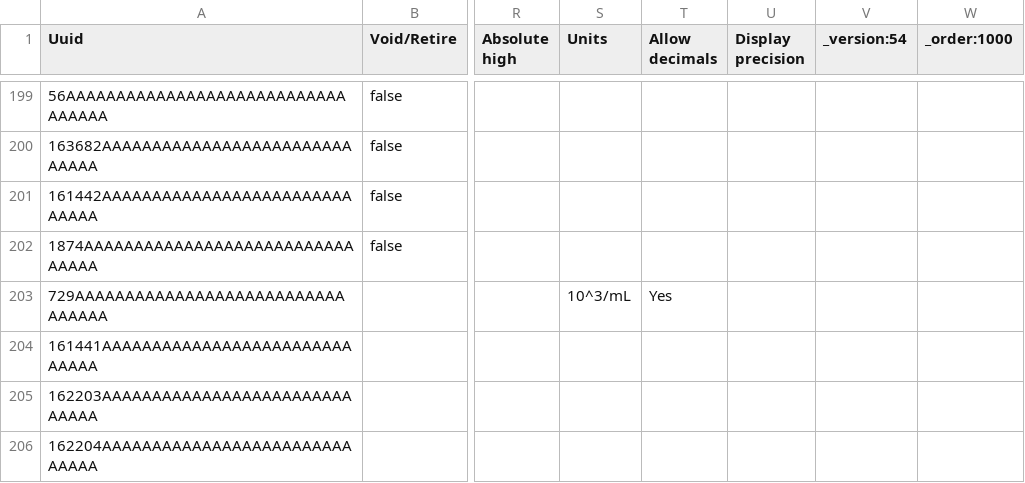
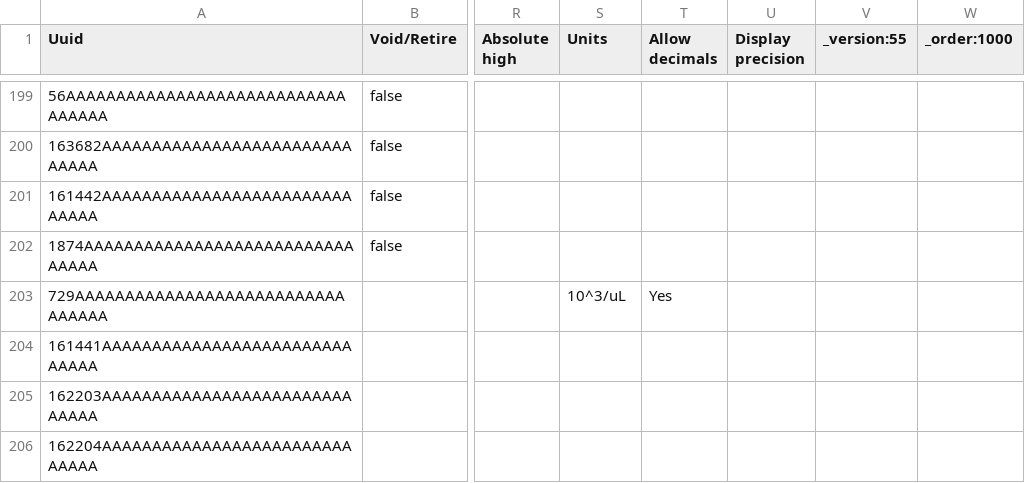
Before and after one commit to palladium-group/ethiopiaemr-openmrs-content, a CSV file: configuration/backend_configuration/concepts/openmrs_concepts_loinc_updates.csv, drawn as a sheet; only a part is shown, gaps mark what is left out; the diff covers the shown part only; the diff names each change by its address in the sheet, - before the commit and + after, or states it on an @@ line.

```diff
--- a/configuration/backend_configuration/concepts/openmrs_concepts_loinc_updates.csv
+++ b/configuration/backend_configuration/concepts/openmrs_concepts_loinc_updates.csv
-V1: _version:54
+V1: _version:55
-S203 (Units): 10^3/mL
+S203 (Units): 10^3/uL
```
Also changed, not shown: 12 added rows and 11 edited cells elsewhere in this file, configuration/backend_configuration/concepts/openmrs_new_lab_tests.csv.
